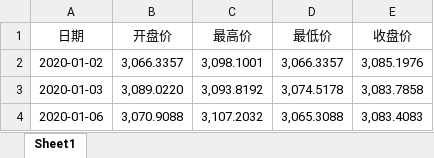
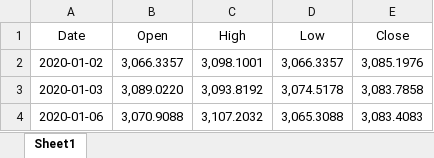
Before and after one commit to icemeng/PFARM, an Excel workbook: chapter03_Pandas/SHIndex_2020.xlsx, sheet Sheet1, drawn as a sheet; only a part is shown; values as stored, in another font and other column widths than the file's, no borders; removed rows and columns are numbered as before the commit, all else as after; the diff names each change by its address in the sheet, - before the commit and + after, or states it on an @@ line.

```diff
--- a/chapter03_Pandas/SHIndex_2020.xlsx (sheet Sheet1)
+++ b/chapter03_Pandas/SHIndex_2020.xlsx (sheet Sheet1)
-row 1: 日期 | 开盘价 | 最高价 | 最低价 | 收盘价
+row 1: Date | Open | High | Low | Close
```
Also changed, not shown: 15 other files.
